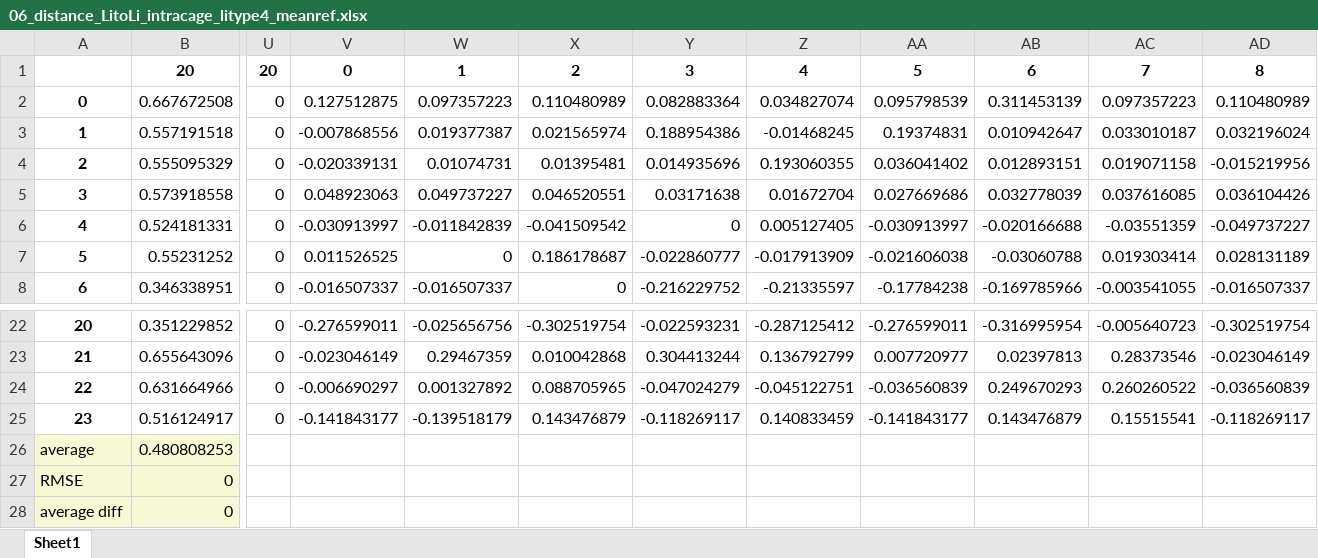
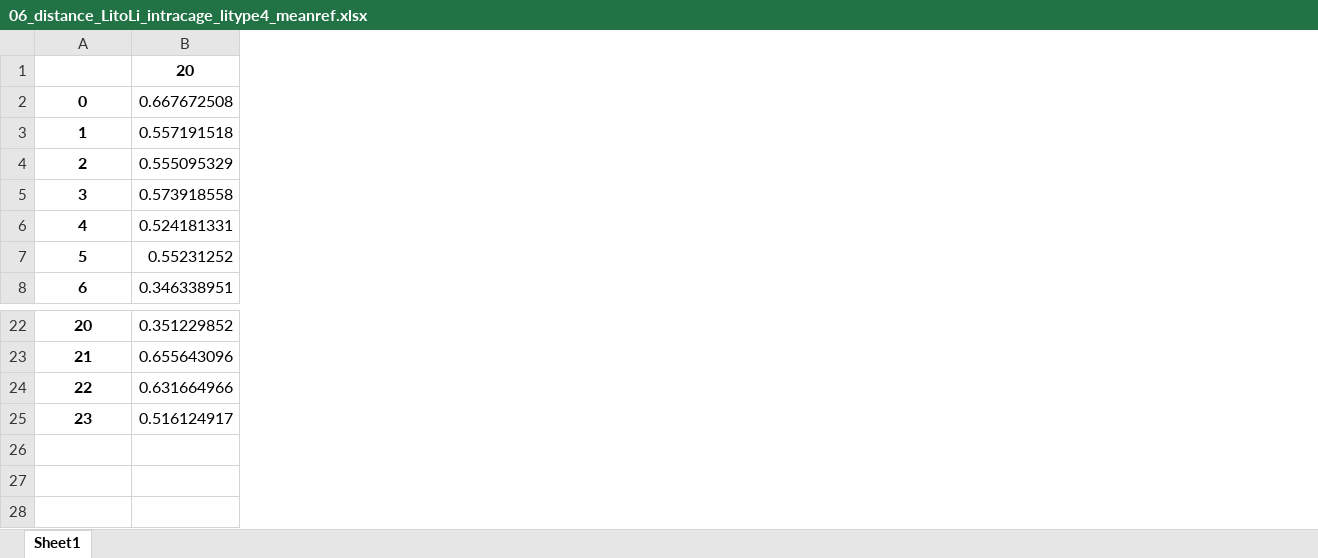
Before and after one commit to a-firdaus/LitMove, an Excel workbook: 06_distance_LitoLi_intracage_litype4_meanref.xlsx, sheet Sheet1, drawn as a sheet; only a part is shown, gaps mark what is left out; values as stored, in another font and other column widths than the file's, no borders; rows hold the shown columns only; the diff covers the shown part only; the diff names each change by its address in the sheet, - before the commit and + after, or states it on an @@ line.

```diff
--- a/06_distance_LitoLi_intracage_litype4_meanref.xlsx (sheet Sheet1)
+++ b/06_distance_LitoLi_intracage_litype4_meanref.xlsx (sheet Sheet1)
-column U, rows 1-8: 20 | 0 | 0 | 0 | 0 | 0 | 0 | 0; rows 22-25: all 0
-column V, rows 1-8: 0 | 0.127512875 | -0.007868556 | -0.020339131 | 0.048923063 | -0.030913997 | 0.011526525 | -0.016507337; rows 22-25: -0.276599011 | -0.023046149 | -0.006690297 | -0.141843177
-column W, rows 1-8: 1 | 0.097357223 | 0.019377387 | 0.01074731 | 0.049737227 | -0.011842839 | 0 | -0.016507337; rows 22-25: -0.025656756 | 0.29467359 | 0.001327892 | -0.139518179
-column X, rows 1-8: 2 | 0.110480989 | 0.021565974 | 0.01395481 | 0.046520551 | -0.041509542 | 0.186178687 | 0; rows 22-25: -0.302519754 | 0.010042868 | 0.088705965 | 0.143476879
-column Y, rows 1-8: 3 | 0.082883364 | 0.188954386 | 0.014935696 | 0.03171638 | 0 | -0.022860777 | -0.216229752; rows 22-25: -0.022593231 | 0.304413244 | -0.047024279 | -0.118269117
-column Z, rows 1-8: 4 | 0.034827074 | -0.01468245 | 0.193060355 | 0.01672704 | 0.005127405 | -0.017913909 | -0.21335597; rows 22-25: -0.287125412 | 0.136792799 | -0.045122751 | 0.140833459
-column AA, rows 1-8: 5 | 0.095798539 | 0.19374831 | 0.036041402 | 0.027669686 | -0.030913997 | -0.021606038 | -0.17784238; rows 22-25: -0.276599011 | 0.007720977 | -0.036560839 | -0.141843177
-column AB, rows 1-8: 6 | 0.311453139 | 0.010942647 | 0.012893151 | 0.032778039 | -0.020166688 | -0.03060788 | -0.169785966; rows 22-25: -0.316995954 | 0.02397813 | 0.249670293 | 0.143476879
-column AC, rows 1-8: 7 | 0.097357223 | 0.033010187 | 0.019071158 | 0.037616085 | -0.03551359 | 0.019303414 | -0.003541055; rows 22-25: -0.005640723 | 0.28373546 | 0.260260522 | 0.15515541
-column AD, rows 1-8: 8 | 0.110480989 | 0.032196024 | -0.015219956 | 0.036104426 | -0.049737227 | 0.028131189 | -0.016507337; rows 22-25: -0.302519754 | -0.023046149 | -0.036560839 | -0.118269117
-row 26: average | 0.480808253
-row 27: RMSE | 0
-row 28: average diff | 0
```
Also changed, not shown: 9 removed columns elsewhere in this sheet, 06_distance_LitoLi_intracage_litype4.xlsx, 06_distance_LitoLi_intratriad_litype4.xlsx, 2 other files.
